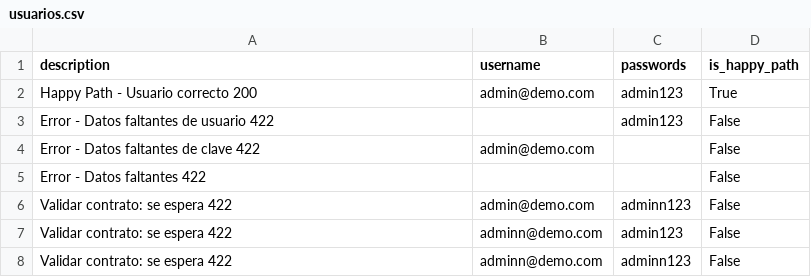
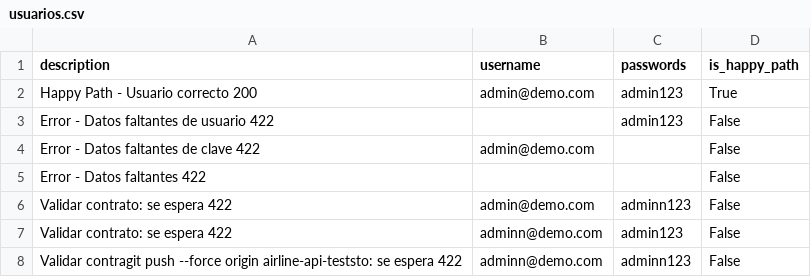
Before and after one commit to A4424/Python_Final_Project, a CSV file: data/usuarios/usuarios.csv, drawn as a sheet.

```diff
--- a/data/usuarios/usuarios.csv
+++ b/data/usuarios/usuarios.csv
@@ -7,2 +7,2 @@ Validar contrato: se espera 422,admin@demo.com,adminn123,False
 Validar contrato: se espera 422,adminn@demo.com,admin123,False
-Validar contrato: se espera 422,adminn@demo.com,adminn123,False
+Validar contragit push --force origin airline-api-teststo: se espera 422,adminn@demo.com,adminn123,False
```
